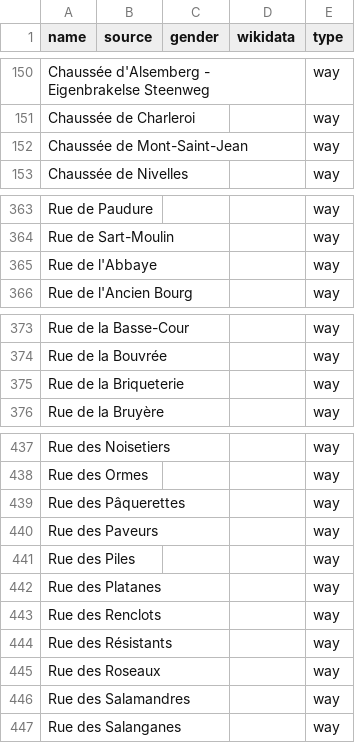
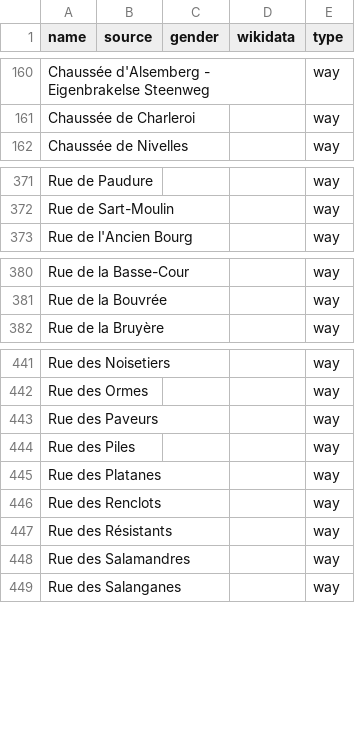
Before and after one commit to EqualStreetNames/equalstreetnames-braine-lalleud, a CSV file: data/other.csv, drawn as a sheet; only a part is shown, gaps mark what is left out; removed rows and columns are numbered as before the commit, all else as after; the diff covers the shown part only; the diff names each change by its address in the sheet, - before the commit and + after, or states it on an @@ line.

```diff
--- a/data/other.csv
+++ b/data/other.csv
-row 152: Chaussée de Mont-Saint-Jean |  |  |  | way
-row 365: Rue de l'Abbaye |  |  |  | way
-row 375: Rue de la Briqueterie |  |  |  | way
-row 439: Rue des Pâquerettes |  |  |  | way
-row 445: Rue des Roseaux |  |  |  | way
```
Also changed, not shown: 13 added rows, 8 removed rows and 1 edited cell elsewhere in this file, 2 other files.
